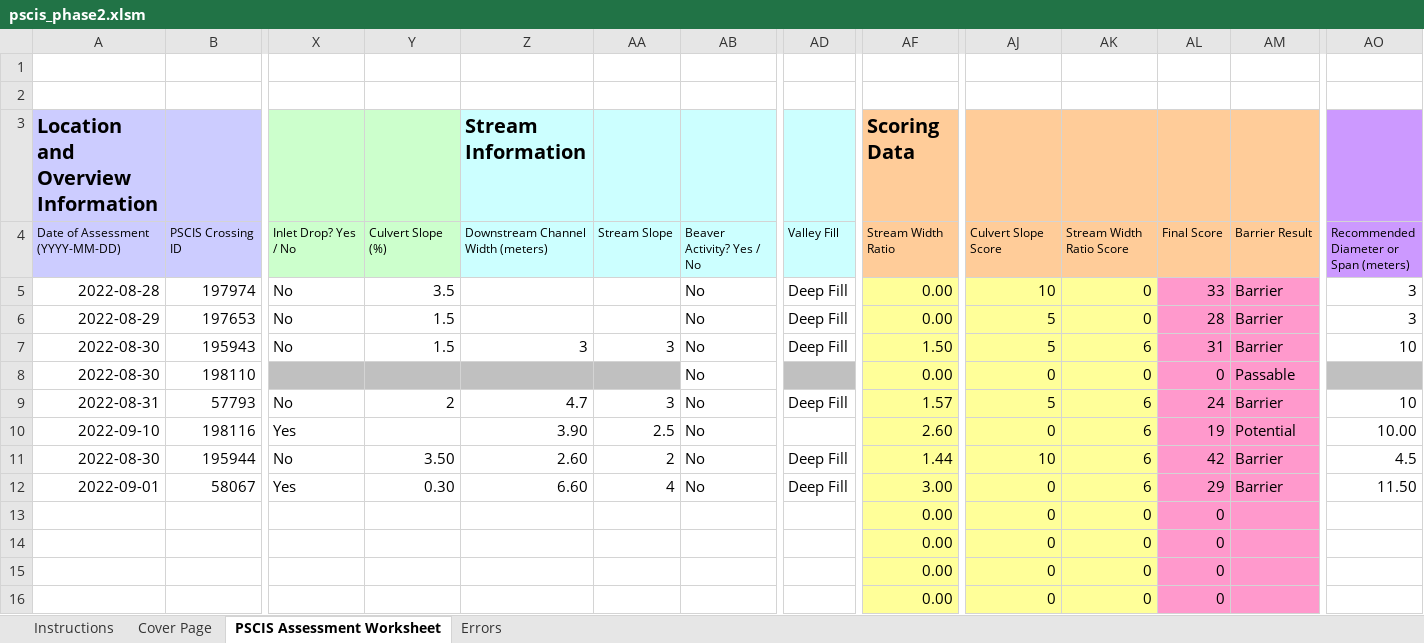
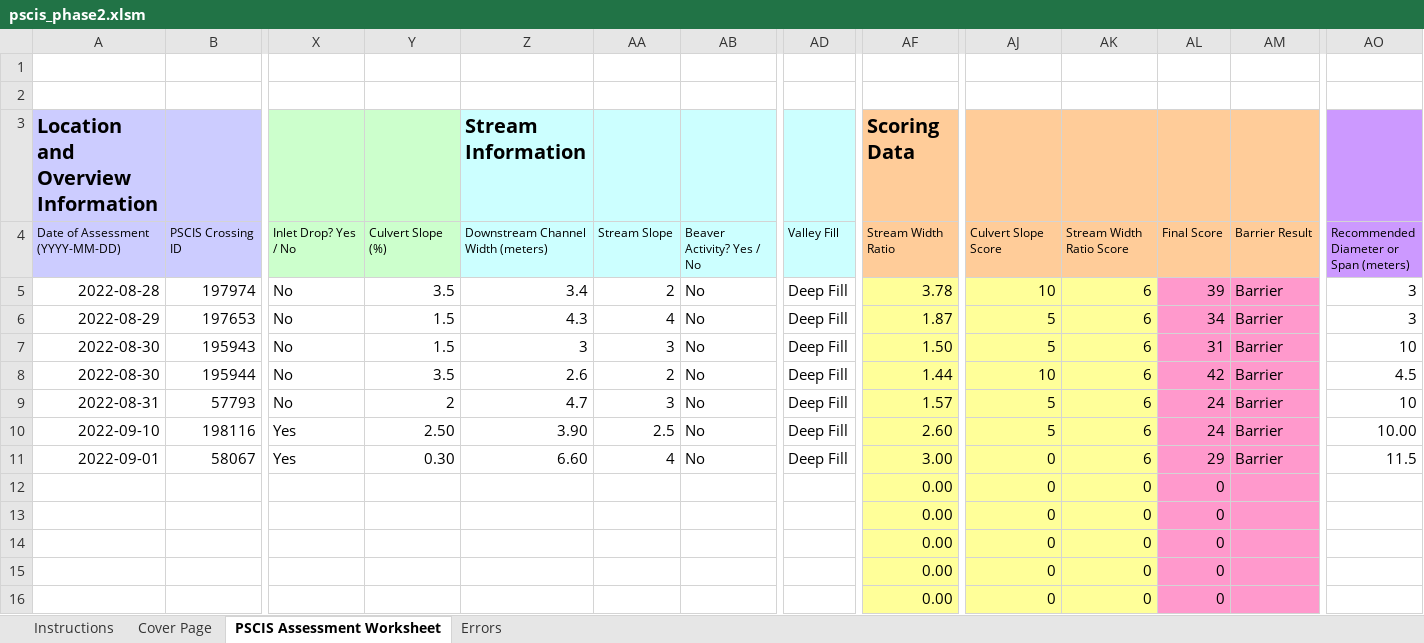
Before and after one commit to NewGraphEnvironment/fish_passage_bulkley_2022_reporting, an Excel workbook: data/pscis_phase2.xlsm, sheet PSCIS Assessment Worksheet, drawn as a sheet; only a part is shown, gaps mark what is left out; values as stored, in another font and other column widths than the file's, no borders; charts and pictures and conditional formats not drawn; removed rows and columns are numbered as before the commit, all else as after; rows hold the shown columns only; the diff names each change by its address in the sheet, - before the commit and + after, or states it on an @@ line.

Commit message:
closed #67, removed 198110 because it's in phase 1

```diff
--- a/data/pscis_phase2.xlsm (sheet PSCIS Assessment Worksheet)
+++ b/data/pscis_phase2.xlsm (sheet PSCIS Assessment Worksheet)
-Z5 (Stream Information): (empty)
+Z5 (Stream Information): 3.4
-AA5: (empty)
+AA5: 2
-AF5 (Scoring Data): 0.00
+AF5 (Scoring Data): 3.78
-AK5:AK6: 0
+AK5:AK6: 6
-AL5: 33
+AL5: 39
-Z6 (Stream Information): (empty)
+Z6 (Stream Information): 4.3
-AA6: (empty)
+AA6: 4
-AF6 (Scoring Data): 0.00
+AF6 (Scoring Data): 1.87
-AL6: 28
+AL6: 34
-row 8: 2022-08-30 | 198110 |  |  |  |  | No |  | 0.00 | 0 | 0 | 0 | Passable
+row 8: 2022-08-30 | 195944 | No | 3.5 | 2.6 | 2 | No | Deep Fill | 1.44 | 10 | 6 | 42 | Barrier | 4.5
-Y10: (empty)
+Y10: 2.50
-AD10: (empty)
+AD10: Deep Fill
-AJ10: 0
+AJ10: 5
-AL10: 19
+AL10: 24
-AM10: Potential
+AM10: Barrier
-row 11: 2022-08-30 | 195944 | No | 3.50 | 2.60 | 2 | No | Deep Fill | 1.44 | 10 | 6 | 42 | Barrier | 4.5
-AO11: 11.50
+AO11: 11.5
+row 12:  |  |  |  |  |  |  |  | 0.00 | 0 | 0 | 0
```
Also changed, not shown: formulas that keep their value, charts or pictures.
